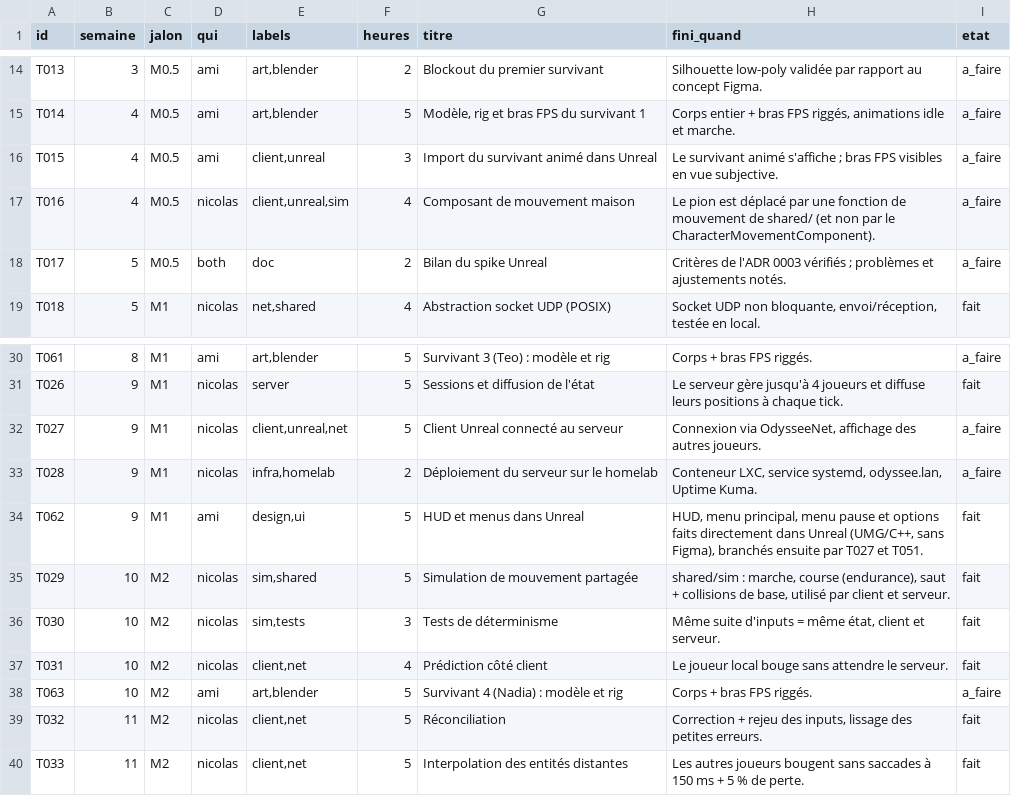
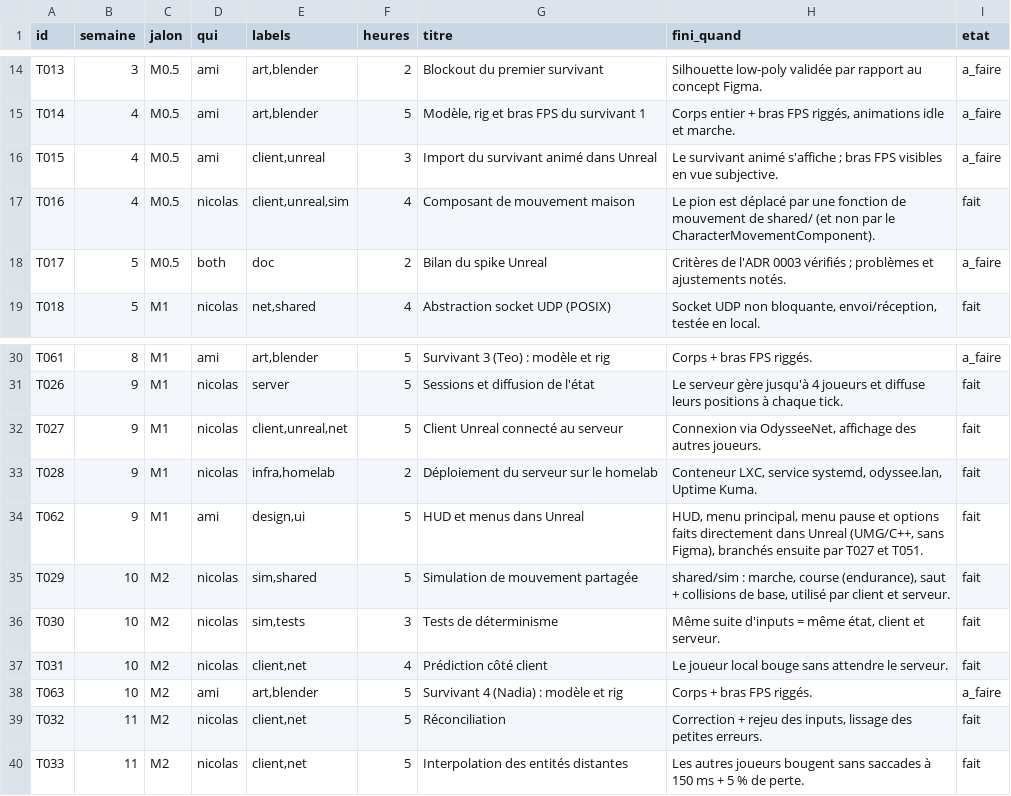
Before and after one commit to NicolasGonzalz/Odys-e, a TSV file: planning/tasks.tsv, drawn as a sheet; only a part is shown, gaps mark what is left out.

```diff
--- a/planning/tasks.tsv
+++ b/planning/tasks.tsv
@@ -16,3 +16,3 @@ T014	4	M0.5	ami	art,blender	5	Modèle, rig et bras FPS du survivant 1	Corps enti
 T015	4	M0.5	ami	client,unreal	3	Import du survivant animé dans Unreal	Le survivant animé s'affiche ; bras FPS visibles en vue subjective.	a_faire
-T016	4	M0.5	nicolas	client,unreal,sim	4	Composant de mouvement maison	Le pion est déplacé par une fonction de mouvement de shared/ (et non par le CharacterMovementComponent).	a_faire
+T016	4	M0.5	nicolas	client,unreal,sim	4	Composant de mouvement maison	Le pion est déplacé par une fonction de mouvement de shared/ (et non par le CharacterMovementComponent).	fait
 T017	5	M0.5	both	doc	2	Bilan du spike Unreal	Critères de l'ADR 0003 vérifiés ; problèmes et ajustements notés.	a_faire
@@ -31,4 +31,4 @@ T061	8	M1	ami	art,blender	5	Survivant 3 (Teo) : modèle et rig	Corps + bras FPS
 T026	9	M1	nicolas	server	5	Sessions et diffusion de l'état	Le serveur gère jusqu'à 4 joueurs et diffuse leurs positions à chaque tick.	fait
-T027	9	M1	nicolas	client,unreal,net	5	Client Unreal connecté au serveur	Connexion via OdysseeNet, affichage des autres joueurs.	a_faire
-T028	9	M1	nicolas	infra,homelab	2	Déploiement du serveur sur le homelab	Conteneur LXC, service systemd, odyssee.lan, Uptime Kuma.	a_faire
+T027	9	M1	nicolas	client,unreal,net	5	Client Unreal connecté au serveur	Connexion via OdysseeNet, affichage des autres joueurs.	fait
+T028	9	M1	nicolas	infra,homelab	2	Déploiement du serveur sur le homelab	Conteneur LXC, service systemd, odyssee.lan, Uptime Kuma.	fait
 T062	9	M1	ami	design,ui	5	HUD et menus dans Unreal	HUD, menu principal, menu pause et options faits directement dans Unreal (UMG/C++, sans Figma), branchés ensuite par T027 et T051.	fait
```
Also changed, not shown: 1 other file.
